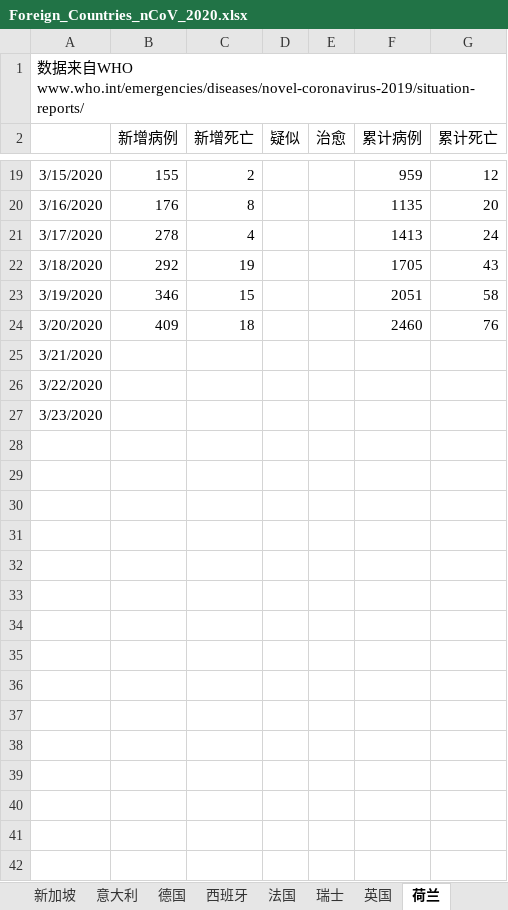
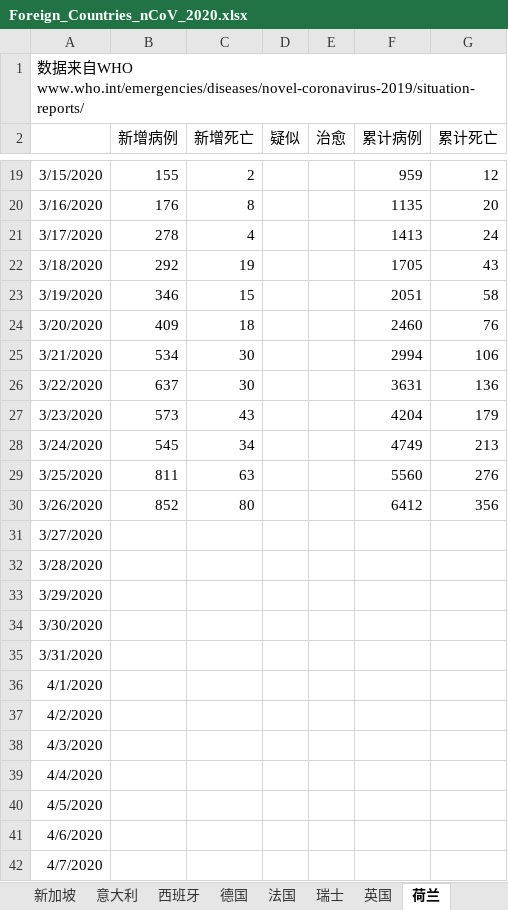
Before and after one commit to 3082455059/nCoV-SIR, an Excel workbook: Foreign_Countries_nCoV_2020.xlsx, sheet 荷兰, drawn as a sheet; only a part is shown, gaps mark what is left out; values as stored, in another font and other column widths than the file's, no borders; the diff covers the shown part only; the diff names each change by its address in the sheet, - before the commit and + after, or states it on an @@ line.

```diff
--- a/Foreign_Countries_nCoV_2020.xlsx (sheet 荷兰)
+++ b/Foreign_Countries_nCoV_2020.xlsx (sheet 荷兰)
@@ sheet tab order changed: 新加坡 | 意大利 | 西班牙 | 德国 | 法国 | 瑞士 | 英国 | 荷兰 @@
-B25 (新增病例): (empty)
+B25 (新增病例): 534
-C25:C26 (新增死亡): (empty)
+C25:C26 (新增死亡): 30
-F25 (累计病例): (empty)
+F25 (累计病例): 2994
-G25 (累计死亡): (empty)
+G25 (累计死亡): 106
-B26 (新增病例): (empty)
+B26 (新增病例): 637
-F26 (累计病例): (empty)
+F26 (累计病例): 3631
-G26 (累计死亡): (empty)
+G26 (累计死亡): 136
-B27 (新增病例): (empty)
+B27 (新增病例): 573
-C27 (新增死亡): (empty)
+C27 (新增死亡): 43
-F27 (累计病例): (empty)
+F27 (累计病例): 4204
-G27 (累计死亡): (empty)
+G27 (累计死亡): 179
+row 28: 3/24/2020 | 545 | 34 |  |  | 4749 | 213
+row 29: 3/25/2020 | 811 | 63 |  |  | 5560 | 276
+row 30: 3/26/2020 | 852 | 80 |  |  | 6412 | 356
+row 31: 3/27/2020
+row 32: 3/28/2020
+row 33: 3/29/2020
+row 34: 3/30/2020
+row 35: 3/31/2020
+row 36: 4/1/2020
+row 37: 4/2/2020
+row 38: 4/3/2020
+row 39: 4/4/2020
+row 40: 4/5/2020
+row 41: 4/6/2020
+row 42: 4/7/2020
```
Also changed, not shown: 60 added rows elsewhere in this sheet, sheet 马来西亚, sheet 印度, sheet 比利时, sheet 韩国, sheet 泰国, sheet 新加坡, 15 more sheets, other sheet tabs.
